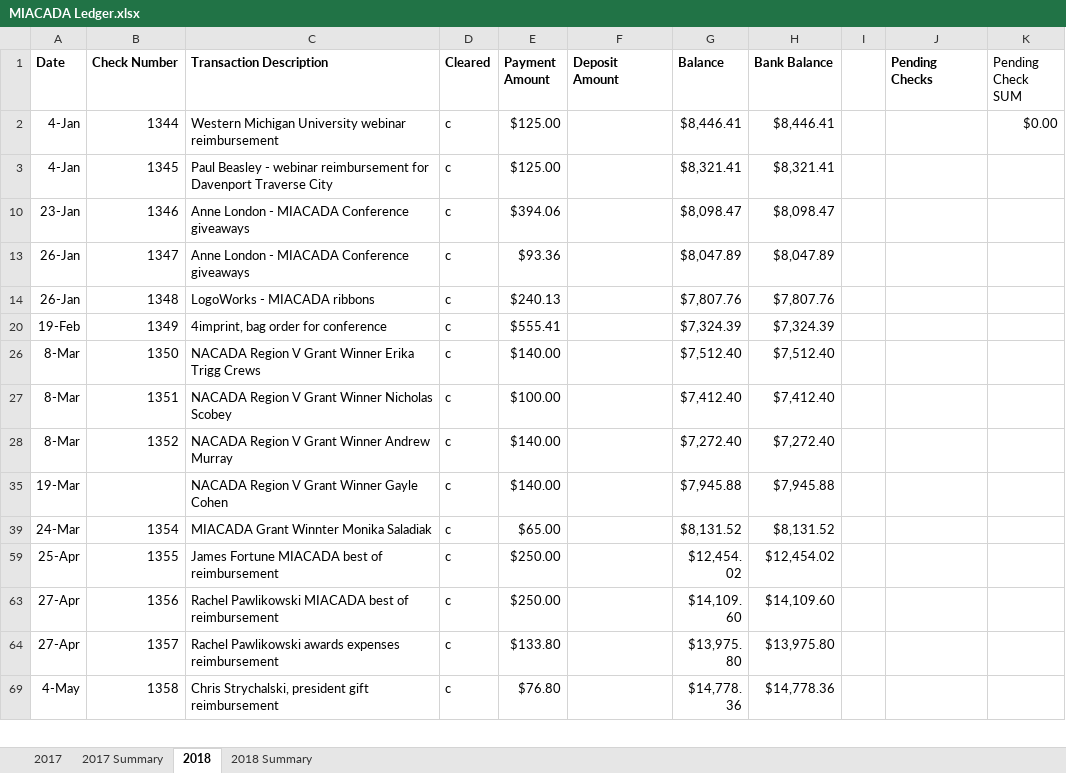
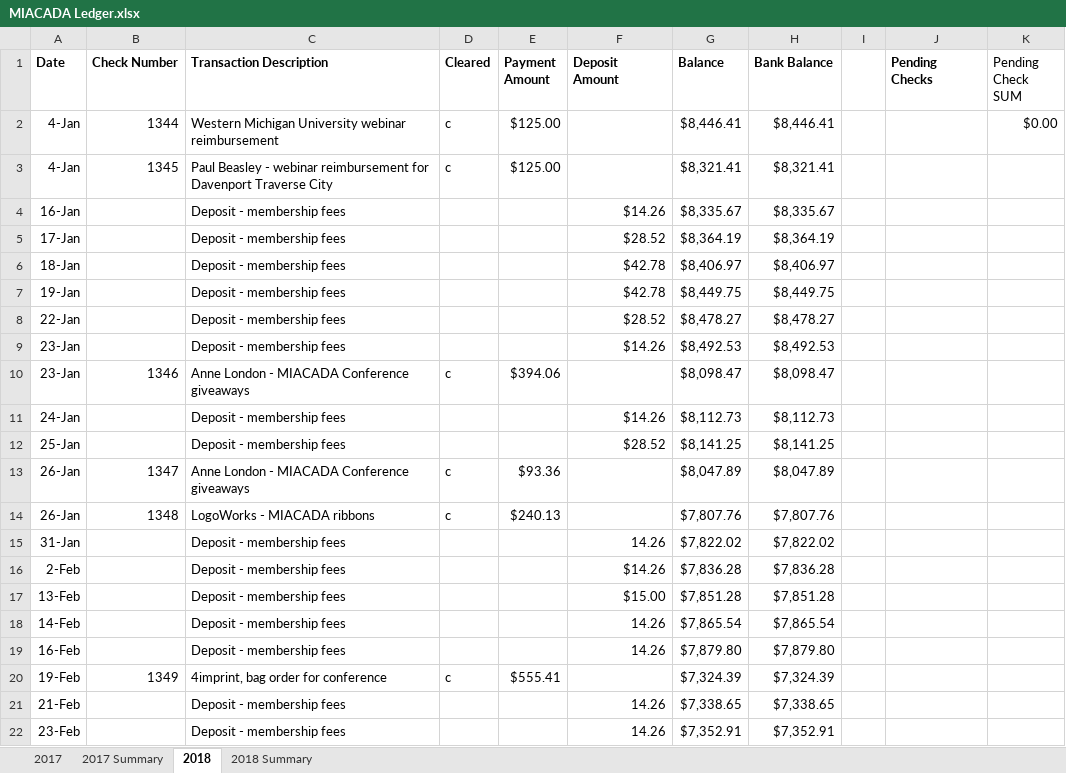
Before and after one commit to admcches/MIACADA, an Excel workbook: MIACADA Ledger.xlsx, sheet 2018, drawn as a sheet; only a part is shown; the shorter side is filled out with more unchanged rows; values as stored, in another font and other column widths than the file's, no borders; conditional formats not drawn; the diff covers the shown part only; the diff names each change by its address in the sheet, - before the commit and + after, or states it on an @@ line.

Commit message:
Updated on 9/26

```diff
--- a/MIACADA Ledger.xlsx (sheet 2018)
+++ b/MIACADA Ledger.xlsx (sheet 2018)
@@ row 4 unhidden: 16-Jan |  | Deposit - membership fees |  |  | $14.26 | $8,335.67 | $8,335.67 @@
@@ row 5 unhidden: 17-Jan |  | Deposit - membership fees |  |  | $28.52 | $8,364.19 | $8,364.19 @@
@@ row 6 unhidden: 18-Jan |  | Deposit - membership fees |  |  | $42.78 | $8,406.97 | $8,406.97 @@
@@ row 7 unhidden: 19-Jan |  | Deposit - membership fees |  |  | $42.78 | $8,449.75 | $8,449.75 @@
@@ row 8 unhidden: 22-Jan |  | Deposit - membership fees |  |  | $28.52 | $8,478.27 | $8,478.27 @@
@@ row 9 unhidden: 23-Jan |  | Deposit - membership fees |  |  | $14.26 | $8,492.53 | $8,492.53 @@
@@ row 11 unhidden: 24-Jan |  | Deposit - membership fees |  |  | $14.26 | $8,112.73 | $8,112.73 @@
@@ row 12 unhidden: 25-Jan |  | Deposit - membership fees |  |  | $28.52 | $8,141.25 | $8,141.25 @@
@@ row 15 unhidden: 31-Jan |  | Deposit - membership fees |  |  | 14.26 | $7,822.02 | $7,822.02 @@
@@ row 16 unhidden: 2-Feb |  | Deposit - membership fees |  |  | $14.26 | $7,836.28 | $7,836.28 @@
@@ row 17 unhidden: 13-Feb |  | Deposit - membership fees |  |  | $15.00 | $7,851.28 | $7,851.28 @@
@@ row 18 unhidden: 14-Feb |  | Deposit - membership fees |  |  | 14.26 | $7,865.54 | $7,865.54 @@
@@ row 19 unhidden: 16-Feb |  | Deposit - membership fees |  |  | 14.26 | $7,879.80 | $7,879.80 @@
@@ row 21 unhidden: 21-Feb |  | Deposit - membership fees |  |  | 14.26 | $7,338.65 | $7,338.65 @@
@@ row 22 unhidden: 23-Feb |  | Deposit - membership fees |  |  | 14.26 | $7,352.91 | $7,352.91 @@
```
Also changed, not shown: 26 added rows, 66 hidden or unhidden rows and 2 edited cells elsewhere in this sheet, charts or pictures.
